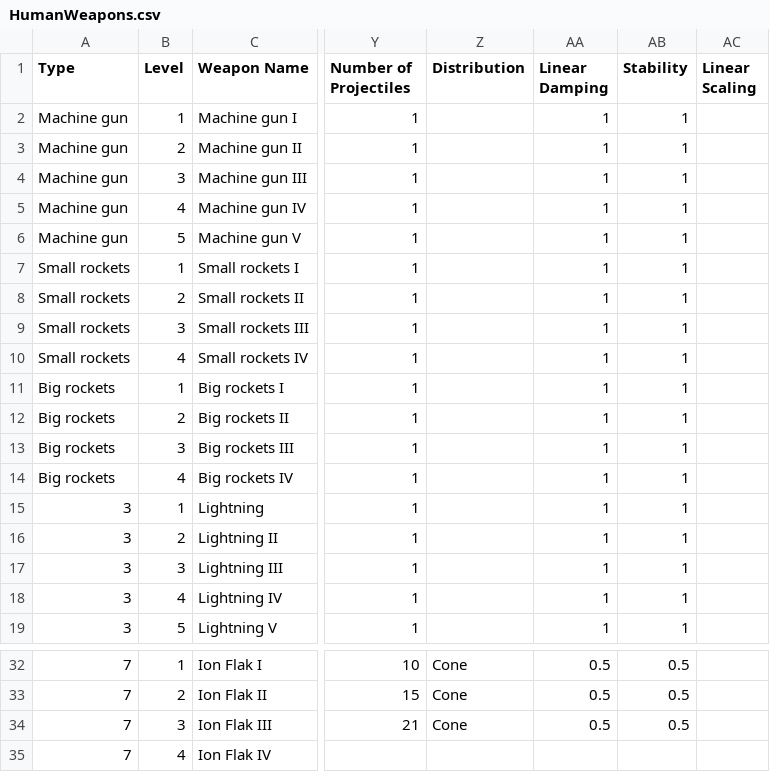
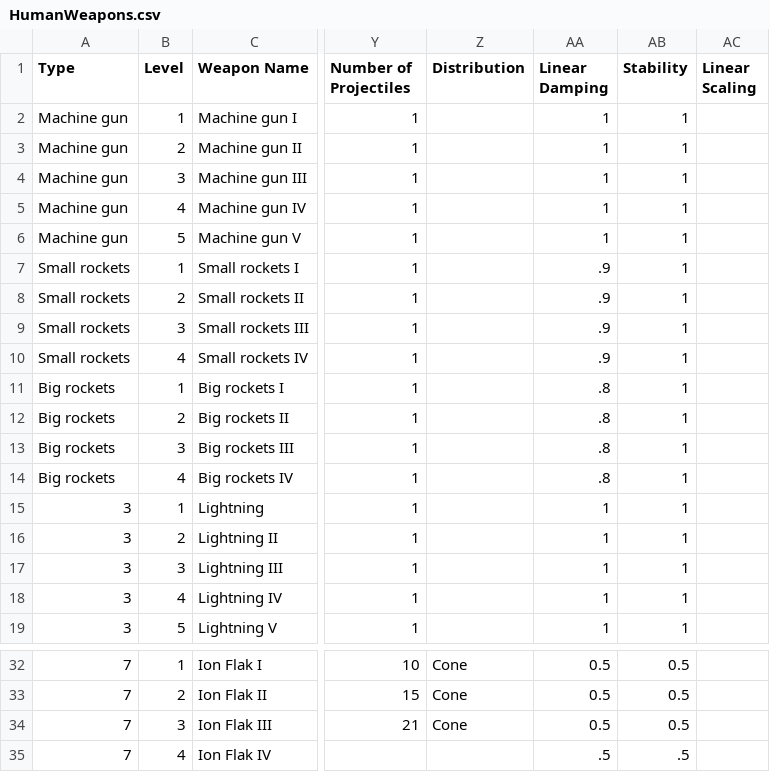
Before and after one commit to erenik/SpaceShooter2D, a CSV file: bin/data/HumanWeapons.csv, drawn as a sheet; only a part is shown, gaps mark what is left out; the diff names each change by its address in the sheet, - before the commit and + after, or states it on an @@ line.

```diff
--- a/bin/data/HumanWeapons.csv
+++ b/bin/data/HumanWeapons.csv
-AA7:AA10 (Linear Damping): 1
+AA7:AA10 (Linear Damping): .9
-AA11:AA14 (Linear Damping): 1
+AA11:AA14 (Linear Damping): .8
-AA35 (Linear Damping): (empty)
+AA35 (Linear Damping): .5
-AB35 (Stability): (empty)
+AB35 (Stability): .5
```
Also changed, not shown: bin/data/AlienWeapons.csv, 4 other files.
